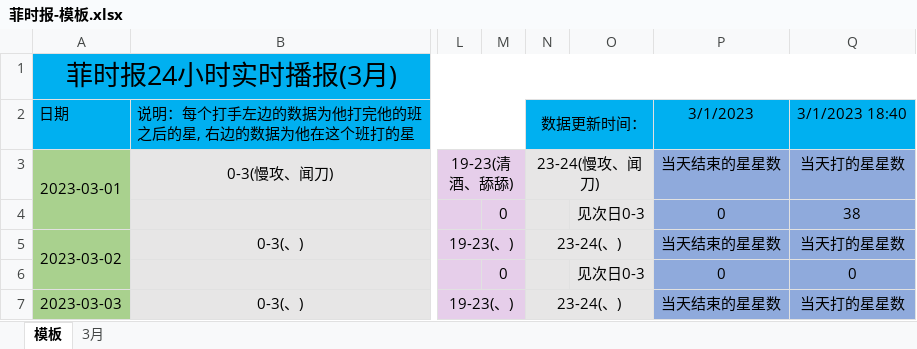
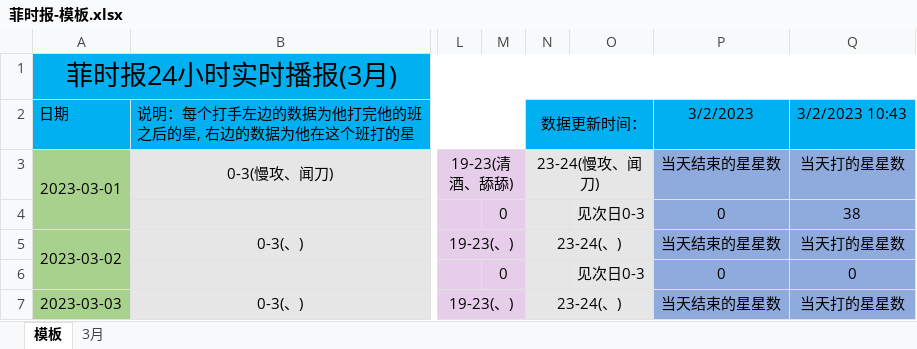
Before and after one commit to askygroup/scripts, an Excel workbook: battleofballs_top_report/菲时报-模板.xlsx, sheet 模板, drawn as a sheet; only a part is shown, gaps mark what is left out; values as stored, in another font and other column widths than the file's, no borders; the diff names each change by its address in the sheet, - before the commit and + after, or states it on an @@ line.

```diff
--- a/battleofballs_top_report/菲时报-模板.xlsx (sheet 模板)
+++ b/battleofballs_top_report/菲时报-模板.xlsx (sheet 模板)
-P2: 3/1/2023
+P2: 3/2/2023
-Q2: 3/1/2023 18:40
+Q2: 3/2/2023 10:43
```
Also changed, not shown: sheet 3月, formulas that keep their value, 4 other files.
